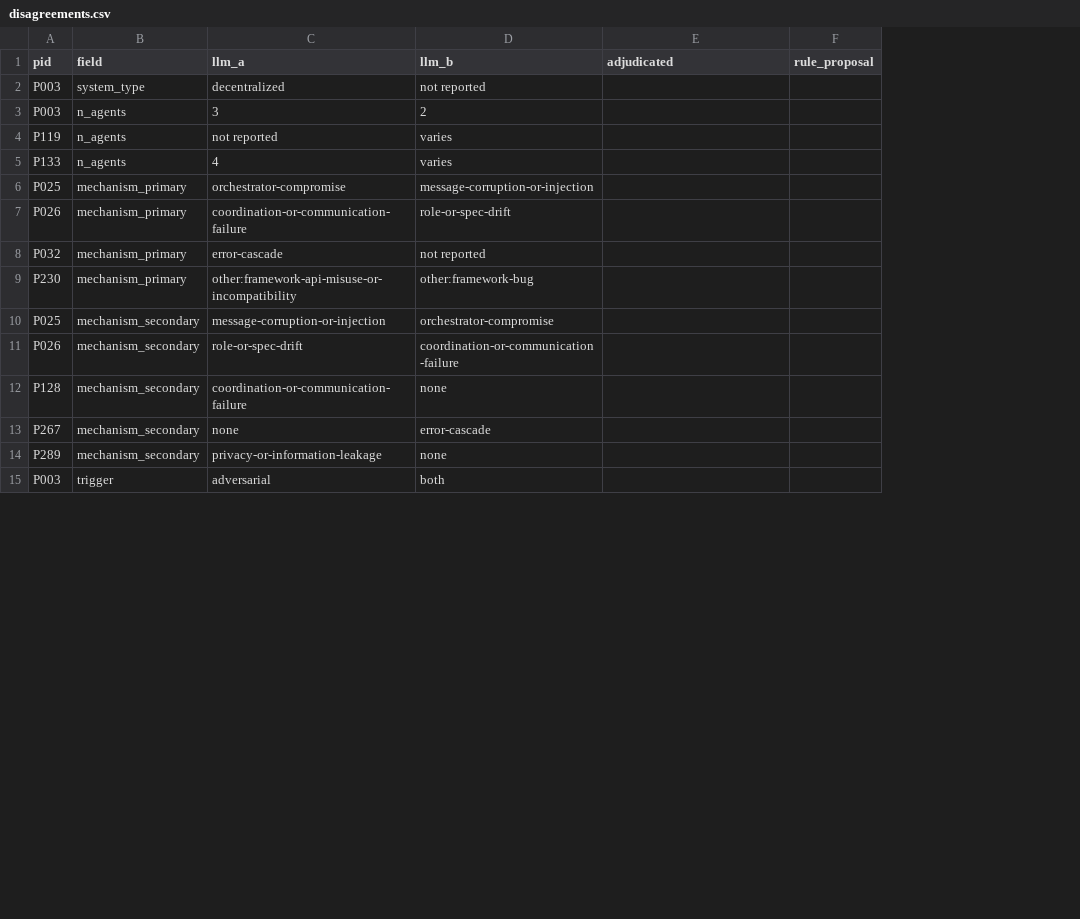
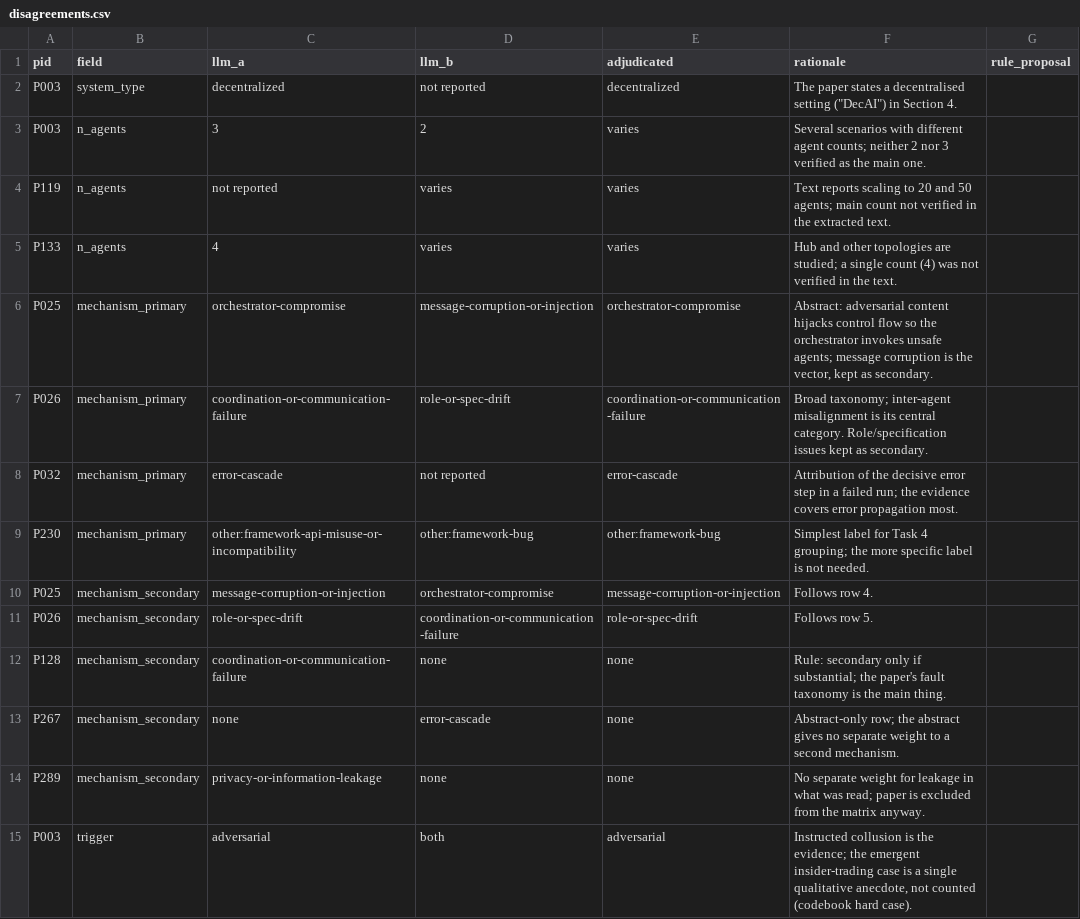
Before and after one commit to umarfarooq478/sok-mas, a CSV file: task3/coding/v1/disagreements.csv, drawn as a sheet; only a part is shown; the diff covers the shown part only; the diff names each change by its address in the sheet, - before the commit and + after, or states it on an @@ line.

```diff
--- a/task3/coding/v1/disagreements.csv
+++ b/task3/coding/v1/disagreements.csv
+column F (rationale), rows 2-15: The paper states a decentralised setting ("DecAI") in Section 4. | Several scenarios with different agent counts; neither 2 nor 3 verified as the main one. | Text reports scaling to 20 and 50 agents; main count not verified in the extracted text. | Hub and other topologies are studied; a single count (4) was not verified in the text. | Abstract: adversarial content hijacks control flow so the orchestrator invokes unsafe agents; message corruption is the vector, kept as secondary. | Broad taxonomy; inter-agent misalignment is its central category. Role/specification issues kept as secondary. | Attribution of the decisive error step in a failed run; the evidence covers error propagation most. | Simplest label for Task 4 grouping; the more specific label is not needed. | Follows row 4. | Follows row 5. | Rule: secondary only if substantial; the paper's fault taxonomy is the main thing. | Abstract-only row; the abstract gives no separate weight to a second mechanism. | No separate weight for leakage in what was read; paper is excluded from the matrix anyway. | Instructed collusion is the evidence; the emergent insider-trading case is a single qualitative anecdote, not counted (codebook hard case).
-E2 (adjudicated): (empty)
+E2 (adjudicated): decentralized
-E3:E5 (adjudicated): (empty)
+E3:E5 (adjudicated): varies
-E6 (adjudicated): (empty)
+E6 (adjudicated): orchestrator-compromise
-E7 (adjudicated): (empty)
+E7 (adjudicated): coordination-or-communication-failure
-E8 (adjudicated): (empty)
+E8 (adjudicated): error-cascade
-E9 (adjudicated): (empty)
+E9 (adjudicated): other:framework-bug
-E10 (adjudicated): (empty)
+E10 (adjudicated): message-corruption-or-injection
-E11 (adjudicated): (empty)
+E11 (adjudicated): role-or-spec-drift
-E12:E14 (adjudicated): (empty)
+E12:E14 (adjudicated): none
-E15 (adjudicated): (empty)
+E15 (adjudicated): adversarial
```
Also changed, not shown: 40 edited cells elsewhere in this file, 8 other files.
